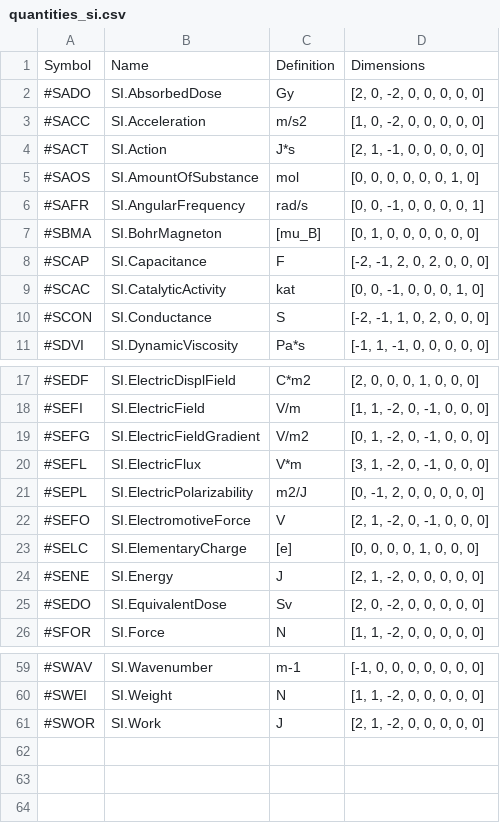
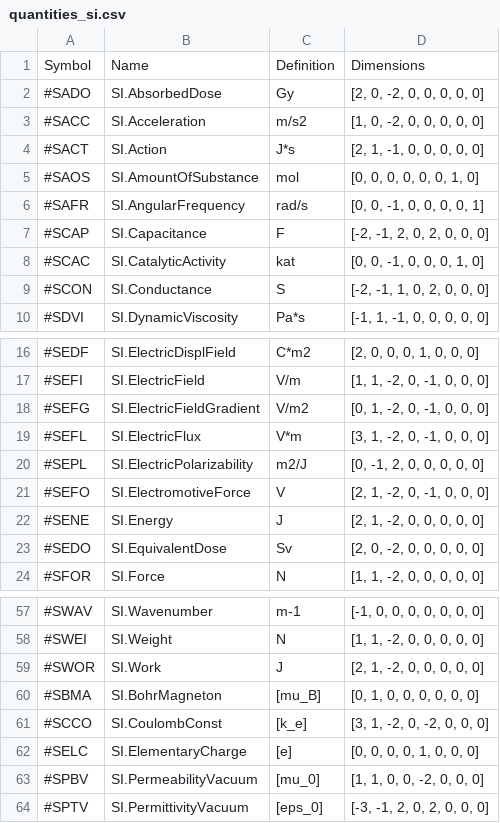
Before and after one commit to vrtulka23/scinumtools, a CSV file: docs/source/_static/tables/quantities_si.csv, drawn as a sheet; only a part is shown, gaps mark what is left out.

```diff
--- a/docs/source/_static/tables/quantities_si.csv
+++ b/docs/source/_static/tables/quantities_si.csv
@@ -6,3 +6,2 @@ Symbol,Name,Definition,Dimensions
 #SAFR,SI.AngularFrequency,rad/s,"[0, 0, -1, 0, 0, 0, 0, 1]"
-#SBMA,SI.BohrMagneton,[mu_B],"[0, 1, 0, 0, 0, 0, 0, 0]"
 #SCAP,SI.Capacitance,F,"[-2, -1, 2, 0, 2, 0, 0, 0]"
@@ -22,3 +21,2 @@ Symbol,Name,Definition,Dimensions
 #SEFO,SI.ElectromotiveForce,V,"[2, 1, -2, 0, -1, 0, 0, 0]"
-#SELC,SI.ElementaryCharge,[e],"[0, 0, 0, 0, 1, 0, 0, 0]"
 #SENE,SI.Energy,J,"[2, 1, -2, 0, 0, 0, 0, 0]"
@@ -61 +59,6 @@ Symbol,Name,Definition,Dimensions
 #SWOR,SI.Work,J,"[2, 1, -2, 0, 0, 0, 0, 0]"
+#SBMA,SI.BohrMagneton,[mu_B],"[0, 1, 0, 0, 0, 0, 0, 0]"
+#SCCO,SI.CoulombConst,[k_e],"[3, 1, -2, 0, -2, 0, 0, 0]"
+#SELC,SI.ElementaryCharge,[e],"[0, 0, 0, 0, 1, 0, 0, 0]"
+#SPBV,SI.PermeabilityVacuum,[mu_0],"[1, 1, 0, 0, -2, 0, 0, 0]"
+#SPTV,SI.PermittivityVacuum,[eps_0],"[-3, -1, 2, 0, 2, 0, 0, 0]"
```
Also changed, not shown: docs/source/_static/tables/quantities_au.csv, docs/source/_static/tables/quantities_cgs.csv, 10 other files.
